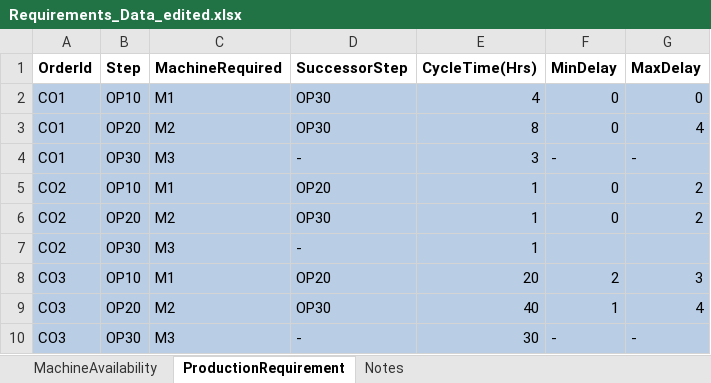
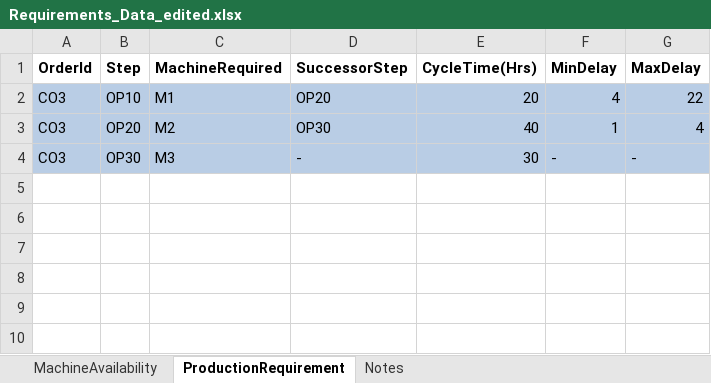
Before and after one commit to NMBawiskar/ProductionScheduler_using_image_processing, an Excel workbook: input_data/Requirements_Data_edited.xlsx, sheet ProductionRequirement, drawn as a sheet; values as stored, in another font and other column widths than the file's, no borders; removed rows and columns are numbered as before the commit, all else as after; the diff names each change by its address in the sheet, - before the commit and + after, or states it on an @@ line.

```diff
--- a/input_data/Requirements_Data_edited.xlsx (sheet ProductionRequirement)
+++ b/input_data/Requirements_Data_edited.xlsx (sheet ProductionRequirement)
-row 2: CO1 | OP10 | M1 | OP30 | 4 | 0 | 0
-row 3: CO1 | OP20 | M2 | OP30 | 8 | 0 | 4
-row 4: CO1 | OP30 | M3 | - | 3 | - | -
-row 5: CO2 | OP10 | M1 | OP20 | 1 | 0 | 2
-row 6: CO2 | OP20 | M2 | OP30 | 1 | 0 | 2
-row 7: CO2 | OP30 | M3 | - | 1
-F2 (MinDelay): 2
+F2 (MinDelay): 4
-G2 (MaxDelay): 3
+G2 (MaxDelay): 22
```
Also changed, not shown: 8 other files.
